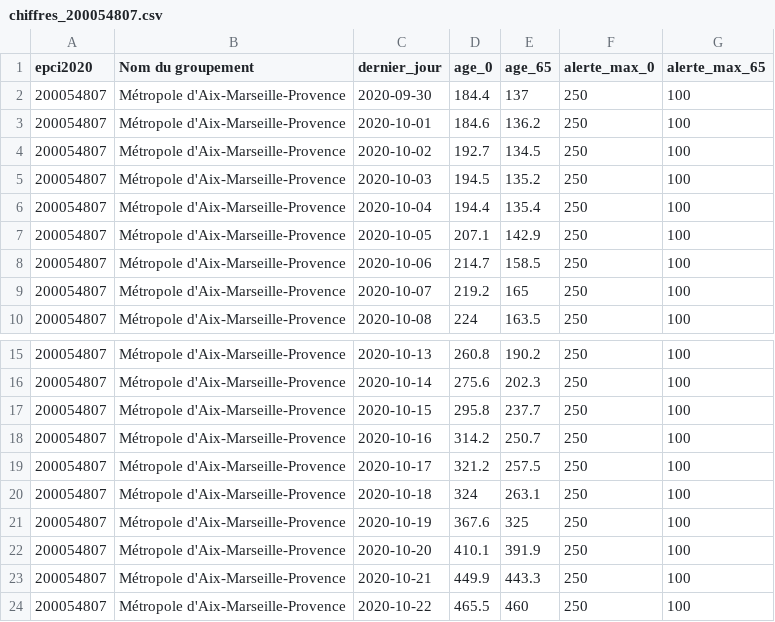
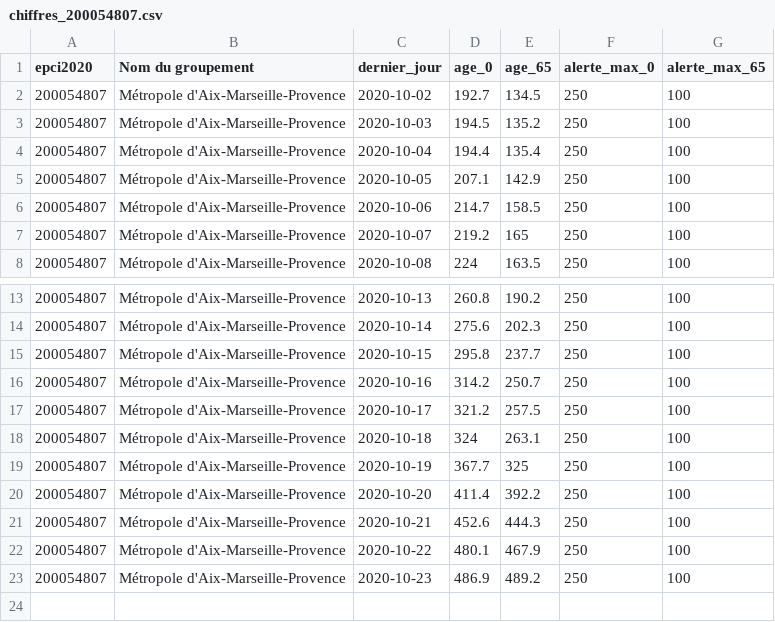
Before and after one commit to alphoenix/metropo_covid, a CSV file: chiffres_200054807.csv, drawn as a sheet; only a part is shown, gaps mark what is left out.

```diff
--- a/chiffres_200054807.csv
+++ b/chiffres_200054807.csv
@@ -1,4 +1,2 @@
 epci2020,Nom du groupement,dernier_jour,age_0,age_65,alerte_max_0,alerte_max_65
-200054807,Métropole d'Aix-Marseille-Provence,2020-09-30,184.4,137,250,100
-200054807,Métropole d'Aix-Marseille-Provence,2020-10-01,184.6,136.2,250,100
 200054807,Métropole d'Aix-Marseille-Provence,2020-10-02,192.7,134.5,250,100
@@ -20,5 +18,6 @@ epci2020,Nom du groupement,dernier_jour,age_0,age_65,alerte_max_0,alerte_max_65
 200054807,Métropole d'Aix-Marseille-Provence,2020-10-18,324,263.1,250,100
-200054807,Métropole d'Aix-Marseille-Provence,2020-10-19,367.6,325,250,100
-200054807,Métropole d'Aix-Marseille-Provence,2020-10-20,410.1,391.9,250,100
-200054807,Métropole d'Aix-Marseille-Provence,2020-10-21,449.9,443.3,250,100
-200054807,Métropole d'Aix-Marseille-Provence,2020-10-22,465.5,460,250,100
+200054807,Métropole d'Aix-Marseille-Provence,2020-10-19,367.7,325,250,100
+200054807,Métropole d'Aix-Marseille-Provence,2020-10-20,411.4,392.2,250,100
+200054807,Métropole d'Aix-Marseille-Provence,2020-10-21,452.6,444.3,250,100
+200054807,Métropole d'Aix-Marseille-Provence,2020-10-22,480.1,467.9,250,100
+200054807,Métropole d'Aix-Marseille-Provence,2020-10-23,486.9,489.2,250,100
```
Also changed, not shown: chiffres_200030195.csv, chiffres_200093201.csv, 21 other files.
